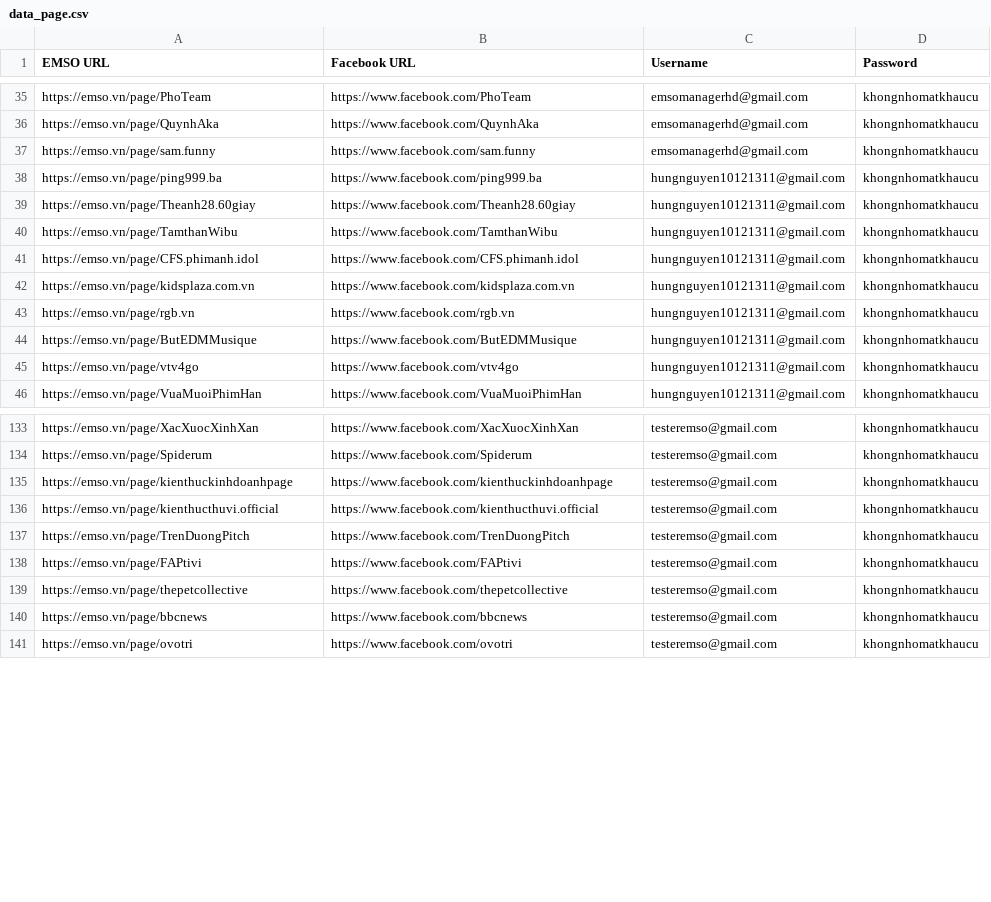
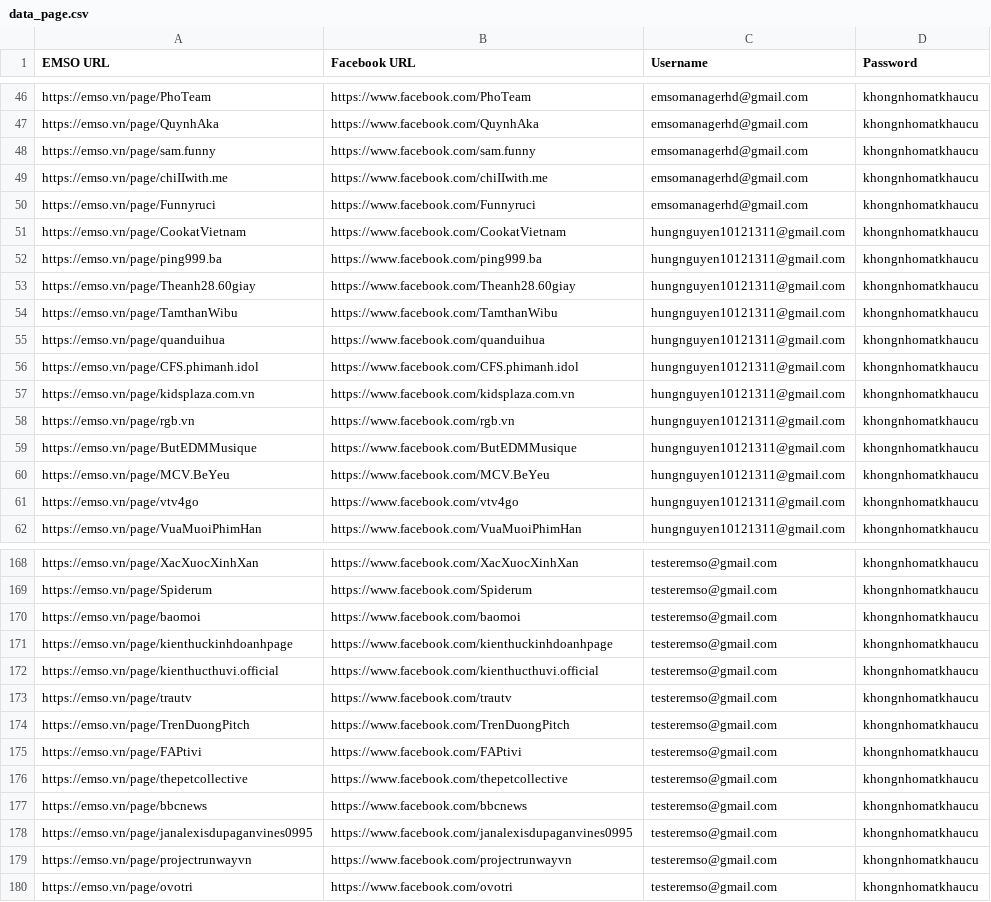
Before and after one commit to thinh20011111/crawl_post_v2, a CSV file: data/data_page.csv, drawn as a sheet; only a part is shown, gaps mark what is left out; the diff covers the shown part only.

```diff
--- a/data/data_page.csv
+++ b/data/data_page.csv
@@ -37,2 +48,5 @@ https://emso.vn/page/QuynhAka,https://www.facebook.com/QuynhAka,emsomanagerhd@gm
 https://emso.vn/page/sam.funny,https://www.facebook.com/sam.funny,emsomanagerhd@gmail.com,khongnhomatkhaucu
+https://emso.vn/page/chiIIwith.me,https://www.facebook.com/chiIIwith.me,emsomanagerhd@gmail.com,khongnhomatkhaucu
+https://emso.vn/page/Funnyruci,https://www.facebook.com/Funnyruci,emsomanagerhd@gmail.com,khongnhomatkhaucu
+https://emso.vn/page/CookatVietnam,https://www.facebook.com/CookatVietnam,hungnguyen10121311@gmail.com,khongnhomatkhaucu
 https://emso.vn/page/ping999.ba,https://www.facebook.com/ping999.ba,hungnguyen10121311@gmail.com,khongnhomatkhaucu
@@ -40,2 +54,3 @@ https://emso.vn/page/Theanh28.60giay,https://www.facebook.com/Theanh28.60giay,hu
 https://emso.vn/page/TamthanWibu,https://www.facebook.com/TamthanWibu,hungnguyen10121311@gmail.com,khongnhomatkhaucu
+https://emso.vn/page/quanduihua,https://www.facebook.com/quanduihua,hungnguyen10121311@gmail.com,khongnhomatkhaucu
 https://emso.vn/page/CFS.phimanh.idol,https://www.facebook.com/CFS.phimanh.idol,hungnguyen10121311@gmail.com,khongnhomatkhaucu
@@ -44,2 +59,3 @@ https://emso.vn/page/rgb.vn,https://www.facebook.com/rgb.vn,hungnguyen10121311@g
 https://emso.vn/page/ButEDMMusique,https://www.facebook.com/ButEDMMusique,hungnguyen10121311@gmail.com,khongnhomatkhaucu
+https://emso.vn/page/MCV.BeYeu,https://www.facebook.com/MCV.BeYeu,hungnguyen10121311@gmail.com,khongnhomatkhaucu
 https://emso.vn/page/vtv4go,https://www.facebook.com/vtv4go,hungnguyen10121311@gmail.com,khongnhomatkhaucu
@@ -134,4 +169,6 @@ https://emso.vn/page/XacXuocXinhXan,https://www.facebook.com/XacXuocXinhXan,test
 https://emso.vn/page/Spiderum,https://www.facebook.com/Spiderum,testeremso@gmail.com,khongnhomatkhaucu
+https://emso.vn/page/baomoi,https://www.facebook.com/baomoi,testeremso@gmail.com,khongnhomatkhaucu
 https://emso.vn/page/kienthuckinhdoanhpage,https://www.facebook.com/kienthuckinhdoanhpage,testeremso@gmail.com,khongnhomatkhaucu
 https://emso.vn/page/kienthucthuvi.official,https://www.facebook.com/kienthucthuvi.official,testeremso@gmail.com,khongnhomatkhaucu
+https://emso.vn/page/trautv,https://www.facebook.com/trautv,testeremso@gmail.com,khongnhomatkhaucu
 https://emso.vn/page/TrenDuongPitch,https://www.facebook.com/TrenDuongPitch,testeremso@gmail.com,khongnhomatkhaucu
@@ -140,2 +177,4 @@ https://emso.vn/page/thepetcollective,https://www.facebook.com/thepetcollective,
 https://emso.vn/page/bbcnews,https://www.facebook.com/bbcnews,testeremso@gmail.com,khongnhomatkhaucu
+https://emso.vn/page/janalexisdupaganvines0995,https://www.facebook.com/janalexisdupaganvines0995,testeremso@gmail.com,khongnhomatkhaucu
+https://emso.vn/page/projectrunwayvn,https://www.facebook.com/projectrunwayvn,testeremso@gmail.com,khongnhomatkhaucu
 https://emso.vn/page/ovotri,https://www.facebook.com/ovotri,testeremso@gmail.com,khongnhomatkhaucu
```
Also changed, not shown: 35 added rows elsewhere in this file, 12 other files.
